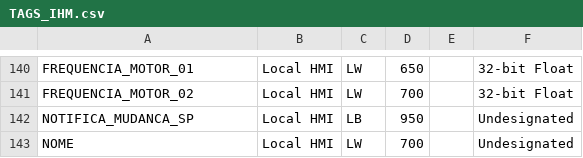
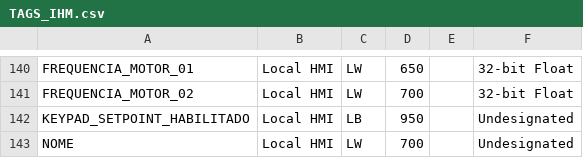
Before and after one commit to juliosfro/weintek, a CSV file: Popup/TAGS_IHM.csv, drawn as a sheet; only a part is shown, gaps mark what is left out.

Commit message:
Atualiza arquivo de tags da IHM

```diff
--- a/Popup/TAGS_IHM.csv
+++ b/Popup/TAGS_IHM.csv
@@ -141,3 +141,3 @@ FREQUENCIA_MOTOR_01,Local HMI,LW,650,,32-bit Float
 FREQUENCIA_MOTOR_02,Local HMI,LW,700,,32-bit Float
-NOTIFICA_MUDANCA_SP,Local HMI,LB,950,,Undesignated
+KEYPAD_SETPOINT_HABILITADO,Local HMI,LB,950,,Undesignated
 NOME,Local HMI,LW,700,,Undesignated
```
